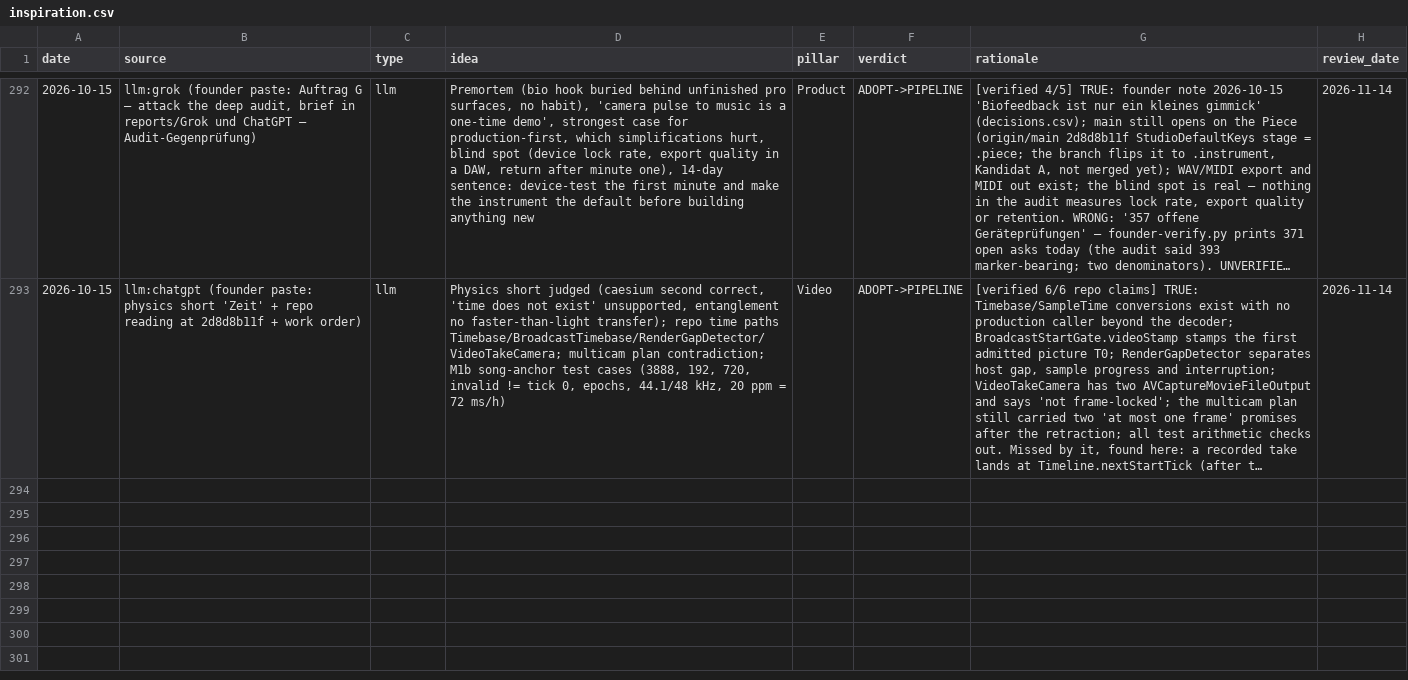
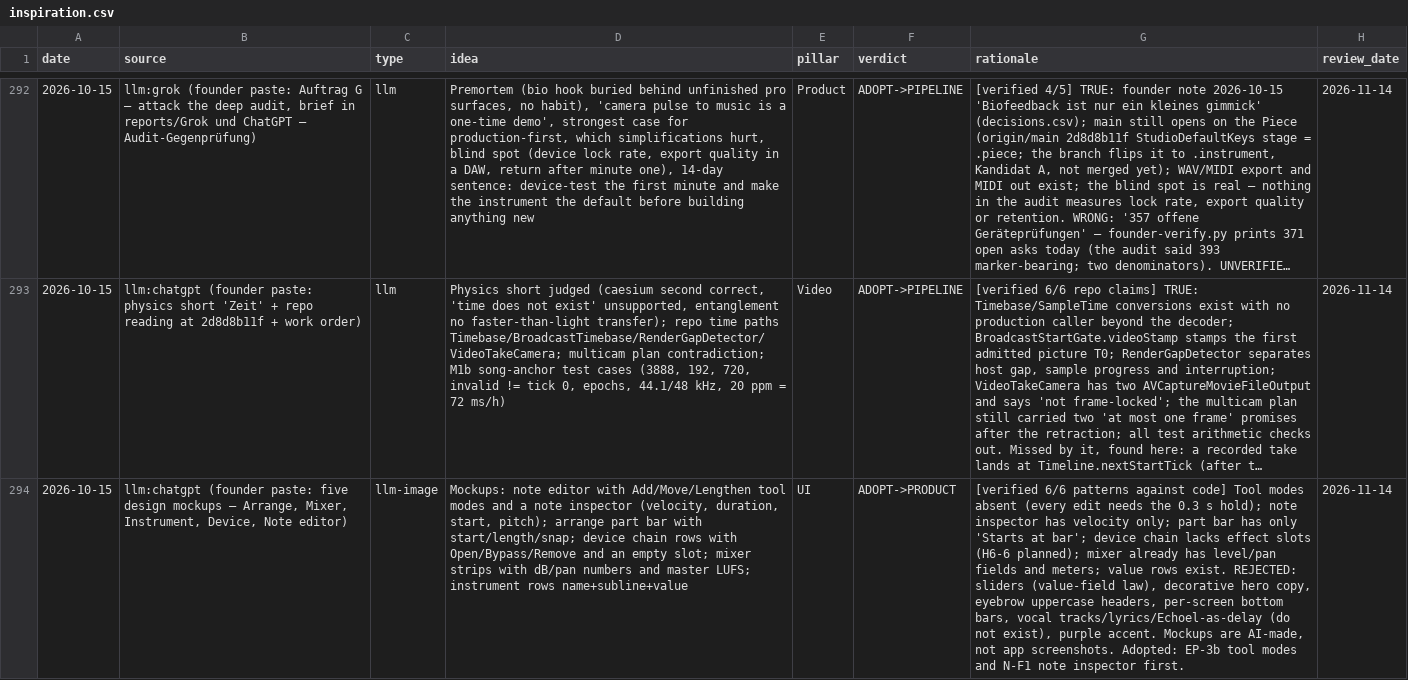
Before and after one commit to vibrationalforce/Echoelmusic, a CSV file: inspiration.csv, drawn as a sheet; only a part is shown, gaps mark what is left out; long unchanged cells end in …; the diff names each change by its address in the sheet, - before the commit and + after, or states it on an @@ line.

```diff
--- a/inspiration.csv
+++ b/inspiration.csv
+row 294: 2026-10-15 | llm:chatgpt (founder paste: five design mockups — Arrange, Mixer, Instrument, Device, Note editor) | llm-image | Mockups: note editor with Add/Move/Lengthen tool modes and a note inspector (velocity, duration, start, pitch); arrange part bar with start/length/snap; device chain rows with Open/Bypass/Remove and an empty slot; mixer strips with dB/pan numbers and master LUFS; instrument rows name+subline+value | UI | ADOPT->PRODUCT | [verified 6/6 patterns against code] Tool modes absent (every edit needs the 0.3 s hold); note inspector has velocity only; part bar has only 'Starts at bar'; device chain lacks effect slots (H6-6 planned); mixer already has level/pan fields and meters; value rows exist. REJECTED: sliders (value-field law), decorative hero copy, eyebrow uppercase headers, per-screen bottom bars, vocal tracks/lyrics/Echoel-as-delay (do not exist), purple accent. Mockups are AI-made, not app screenshots. Adopted: EP-3b tool modes and N-F1 note inspector first. | 2026-11-14
```
Also changed, not shown: 2 other files.
